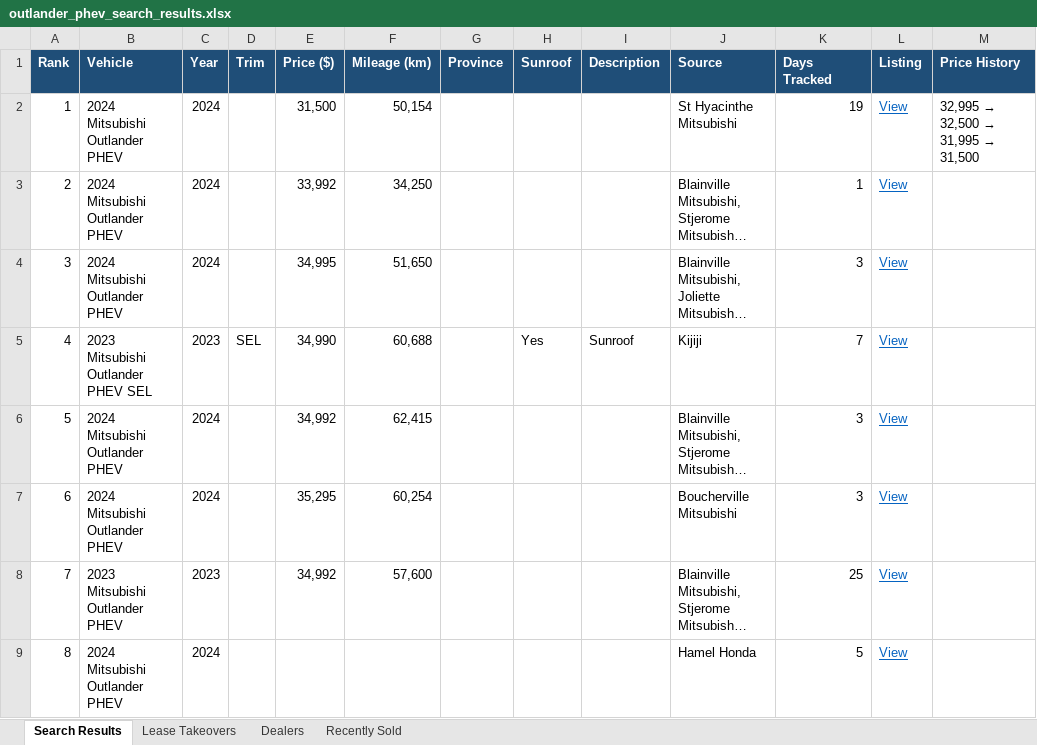
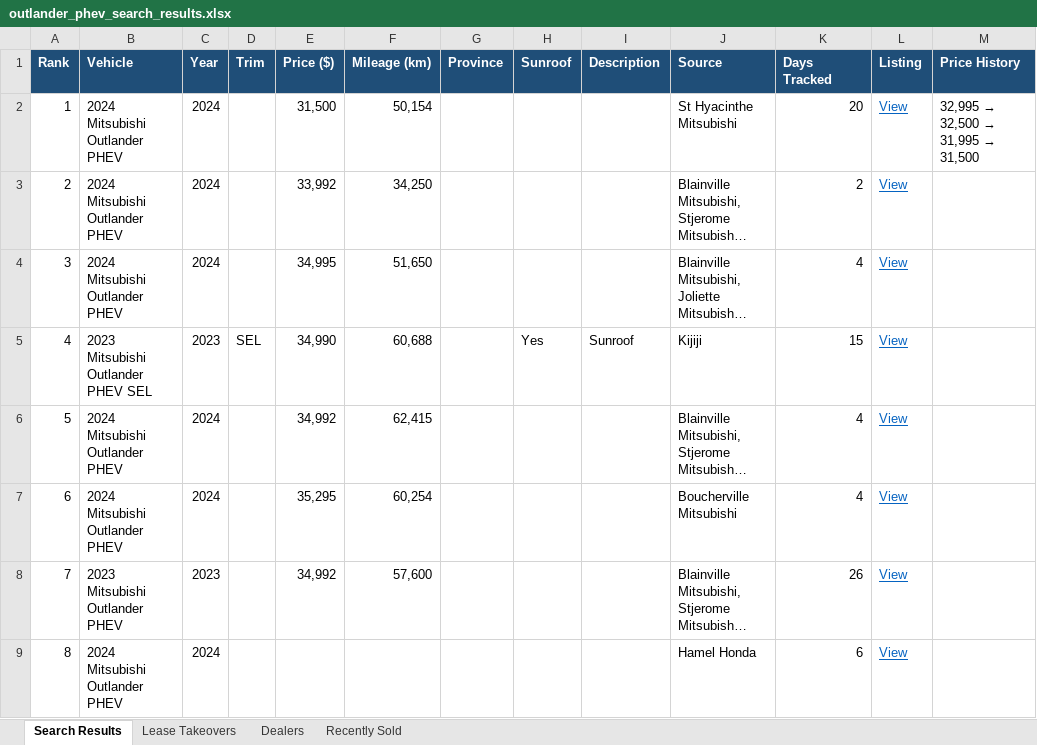
Before and after one commit to mdnaseershah/vehicle-search-automation, an Excel workbook: outlander_phev_search_results.xlsx, sheet Search Results, drawn as a sheet; long unchanged cells end in …; values as stored, in another font and other column widths than the file's, no borders; the diff names each change by its address in the sheet, - before the commit and + after, or states it on an @@ line.

```diff
--- a/outlander_phev_search_results.xlsx (sheet Search Results)
+++ b/outlander_phev_search_results.xlsx (sheet Search Results)
-K2 (Days Tracked): 19
+K2 (Days Tracked): 20
-K3 (Days Tracked): 1
+K3 (Days Tracked): 2
-K4 (Days Tracked): 3
+K4 (Days Tracked): 4
-K5 (Days Tracked): 7
+K5 (Days Tracked): 15
-K6:K7 (Days Tracked): 3
+K6:K7 (Days Tracked): 4
-K8 (Days Tracked): 25
+K8 (Days Tracked): 26
-K9 (Days Tracked): 5
+K9 (Days Tracked): 6
```
Also changed, not shown: sheet Recently Sold, 3 other files.
